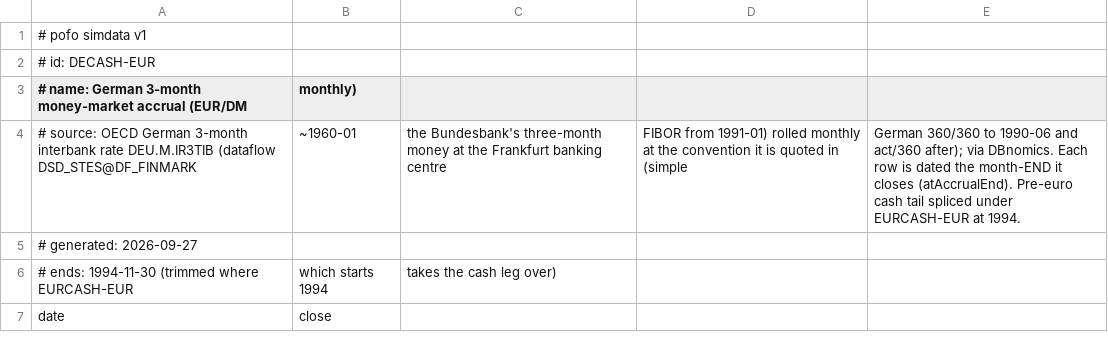
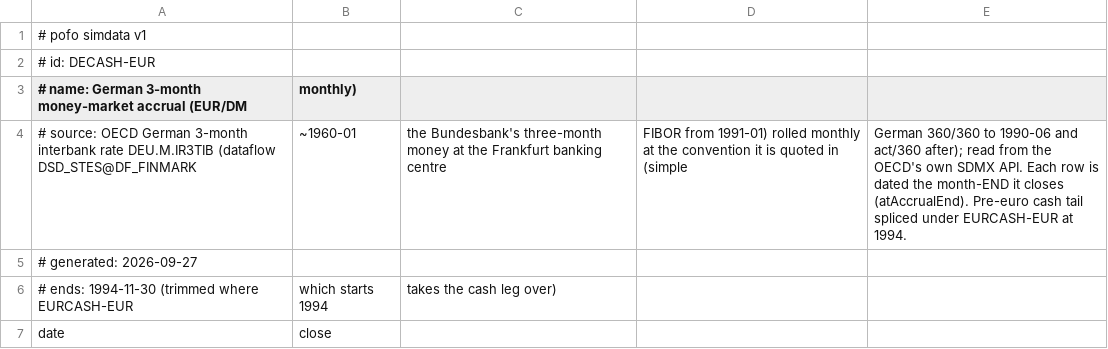
Before and after one commit to bpineau/pofo, a CSV file: pkg/datasets/refdata/DECASH-EUR.csv, drawn as a sheet; only a part is shown.

```diff
--- a/pkg/datasets/refdata/DECASH-EUR.csv
+++ b/pkg/datasets/refdata/DECASH-EUR.csv
@@ -3,3 +3,3 @@
 # name: German 3-month money-market accrual (EUR/DM, monthly)
-# source: OECD German 3-month interbank rate DEU.M.IR3TIB (dataflow DSD_STES@DF_FINMARK, ~1960-01, the Bundesbank's three-month money at the Frankfurt banking centre, FIBOR from 1991-01) rolled monthly at the convention it is quoted in (simple, German 360/360 to 1990-06 and act/360 after); via DBnomics. Each row is dated the month-END it closes (atAccrualEnd). Pre-euro cash tail spliced under EURCASH-EUR at 1994.
+# source: OECD German 3-month interbank rate DEU.M.IR3TIB (dataflow DSD_STES@DF_FINMARK, ~1960-01, the Bundesbank's three-month money at the Frankfurt banking centre, FIBOR from 1991-01) rolled monthly at the convention it is quoted in (simple, German 360/360 to 1990-06 and act/360 after); read from the OECD's own SDMX API. Each row is dated the month-END it closes (atAccrualEnd). Pre-euro cash tail spliced under EURCASH-EUR at 1994.
 # generated: 2026-09-27
```
Also changed, not shown: pkg/datasets/refdata/BUND-EUR.csv, pkg/datasets/simdata/IE00077IIPQ8.csv, 7 other files.
